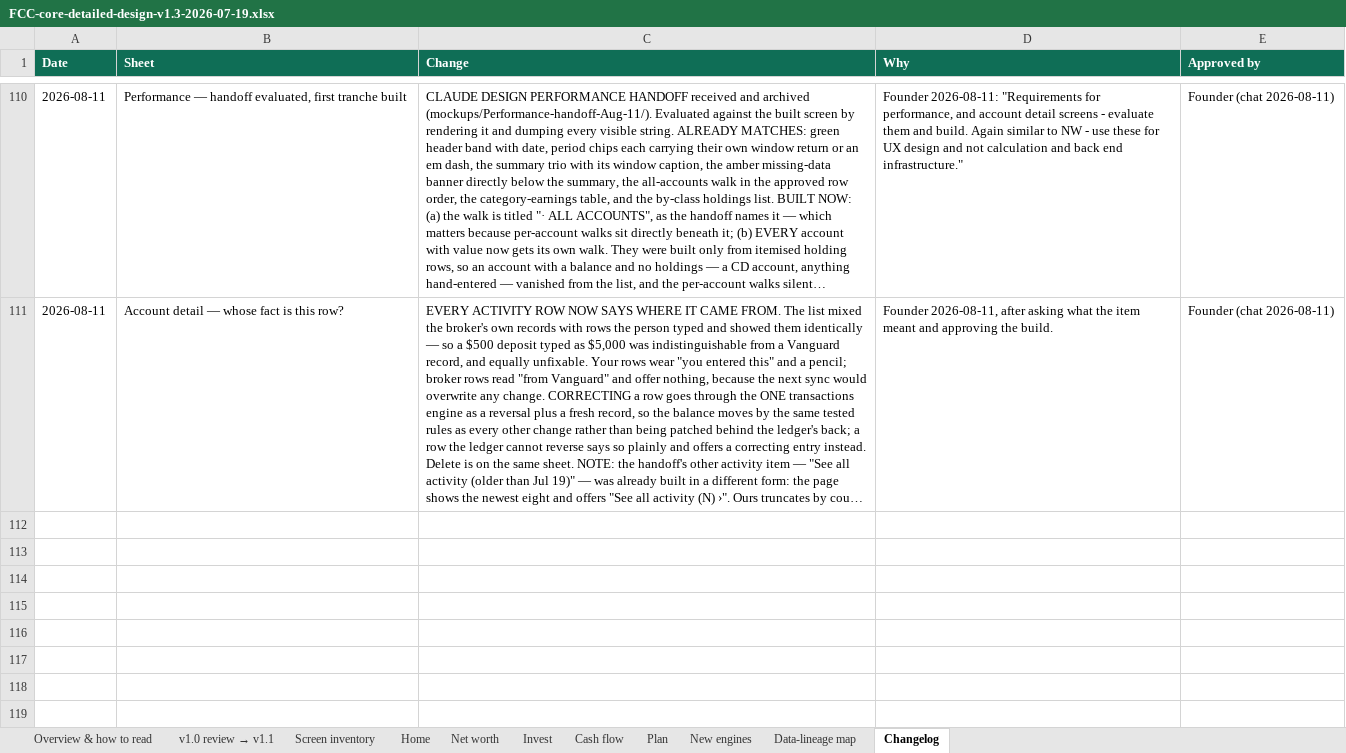
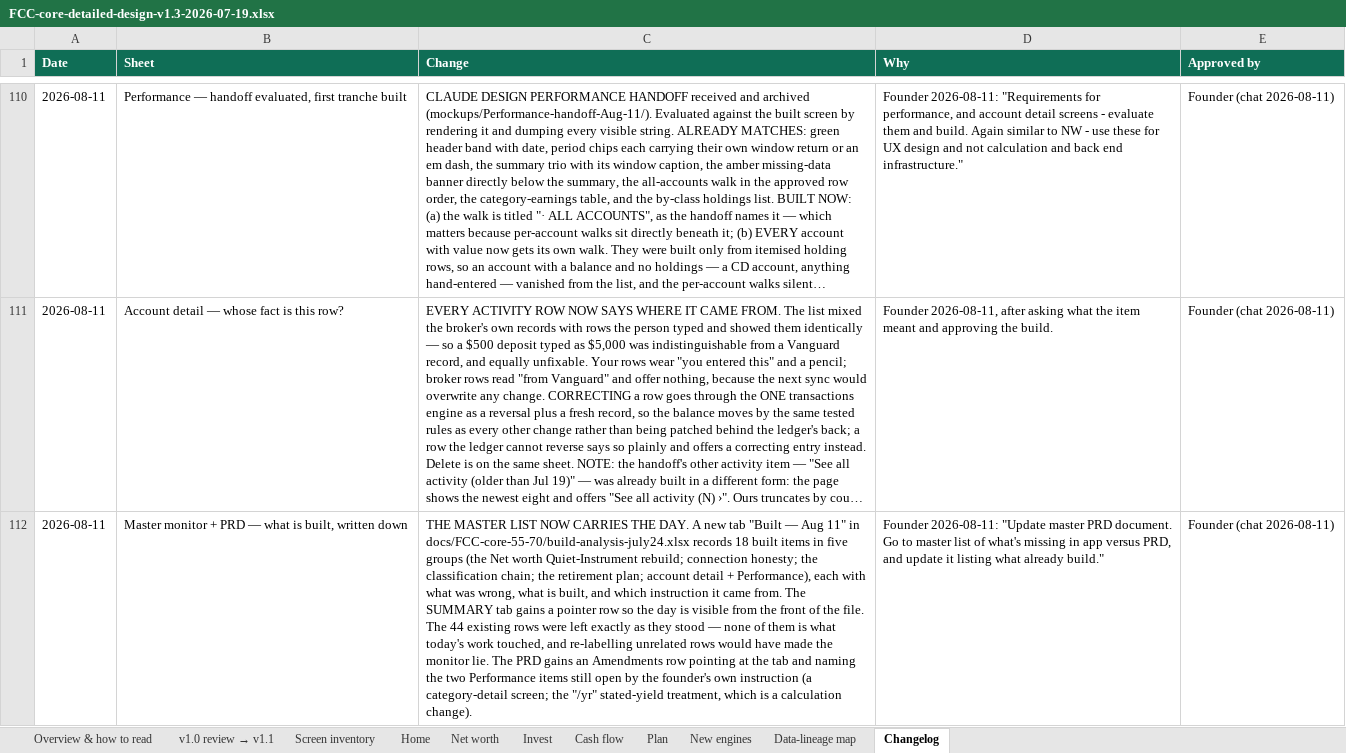
Before and after one commit to Finwise-io/finwise, an Excel workbook: docs/FCC-core-55-70/FCC-core-detailed-design-v1.3-2026-07-19.xlsx, sheet Changelog, drawn as a sheet; only a part is shown, gaps mark what is left out; long unchanged cells end in …; values as stored, in another font and other column widths than the file's, no borders; the diff names each change by its address in the sheet, - before the commit and + after, or states it on an @@ line.

```diff
--- a/docs/FCC-core-55-70/FCC-core-detailed-design-v1.3-2026-07-19.xlsx (sheet Changelog)
+++ b/docs/FCC-core-55-70/FCC-core-detailed-design-v1.3-2026-07-19.xlsx (sheet Changelog)
+row 112: 2026-08-11 | Master monitor + PRD — what is built, written down | THE MASTER LIST NOW CARRIES THE DAY. A new tab "Built — Aug 11" in docs/FCC-core-55-70/build-analysis-july24.xlsx records 18 built items in five groups (the Net worth Quiet-Instrument rebuild; connection honesty; the classification chain; the retirement plan; account detail + Performance), each with what was wrong, what is built, and which instruction it came from. The SUMMARY tab gains a pointer row so the day is visible from the front of the file. The 44 existing rows were left exactly as they stood — none of them is what today's work touched, and re-labelling unrelated rows would have made the monitor lie. The PRD gains an Amendments row pointing at the tab and naming the two Performance items still open by the founder's own instruction (a category-detail screen; the "/yr" stated-yield treatment, which is a calculation change). | Founder 2026-08-11: "Update master PRD document. Go to master list of what's missing in app versus PRD, and update it listing what already build." | Founder (chat 2026-08-11)
```
Also changed, not shown: docs/FCC-core-55-70/FCC-core-PRD-v1.1-2026-07-01.xlsx, docs/FCC-core-55-70/build-analysis-july24.xlsx, 4 other files.
